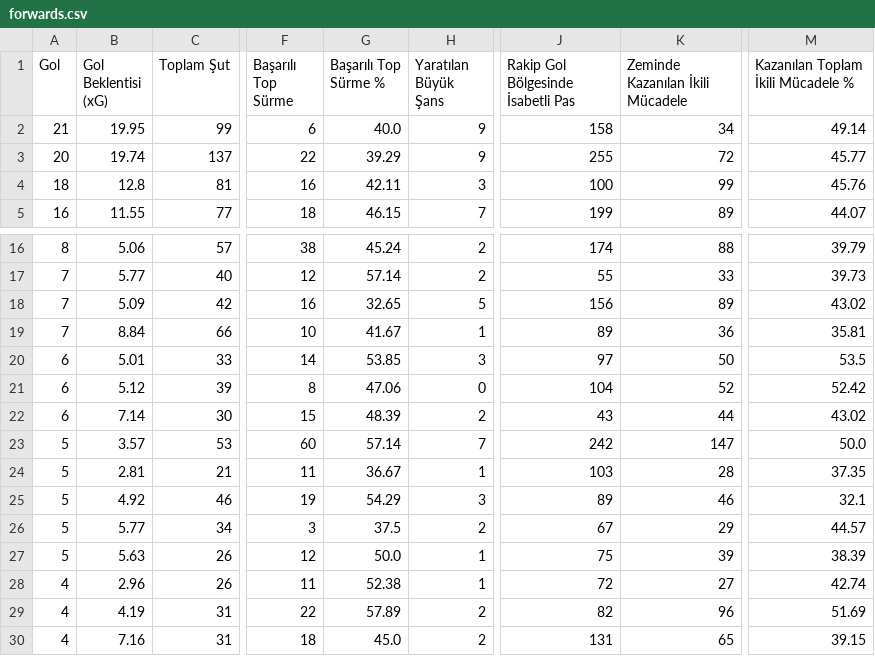
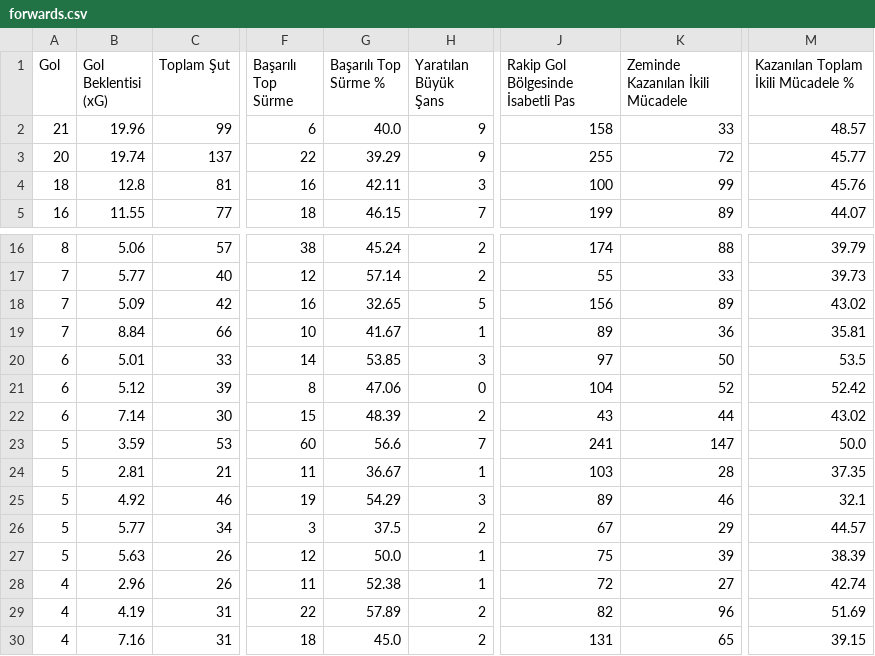
Before and after one commit to scatterradarcsv/csv_scatter_radar_total, a CSV file: forwards.csv, drawn as a sheet; only a part is shown, gaps mark what is left out; the diff names each change by its address in the sheet, - before the commit and + after, or states it on an @@ line.

Commit message:
Updated forwards.csv

```diff
--- a/forwards.csv
+++ b/forwards.csv
-B2 (Gol Beklentisi (xG)): 19.95
+B2 (Gol Beklentisi (xG)): 19.96
-K2 (Zeminde Kazanılan İkili Mücadele): 34
+K2 (Zeminde Kazanılan İkili Mücadele): 33
-M2: 49.14
+M2: 48.57
-B23 (Gol Beklentisi (xG)): 3.57
+B23 (Gol Beklentisi (xG)): 3.59
-G23 (Başarılı Top Sürme %): 57.14
+G23 (Başarılı Top Sürme %): 56.6
-J23: 242
+J23: 241
```
